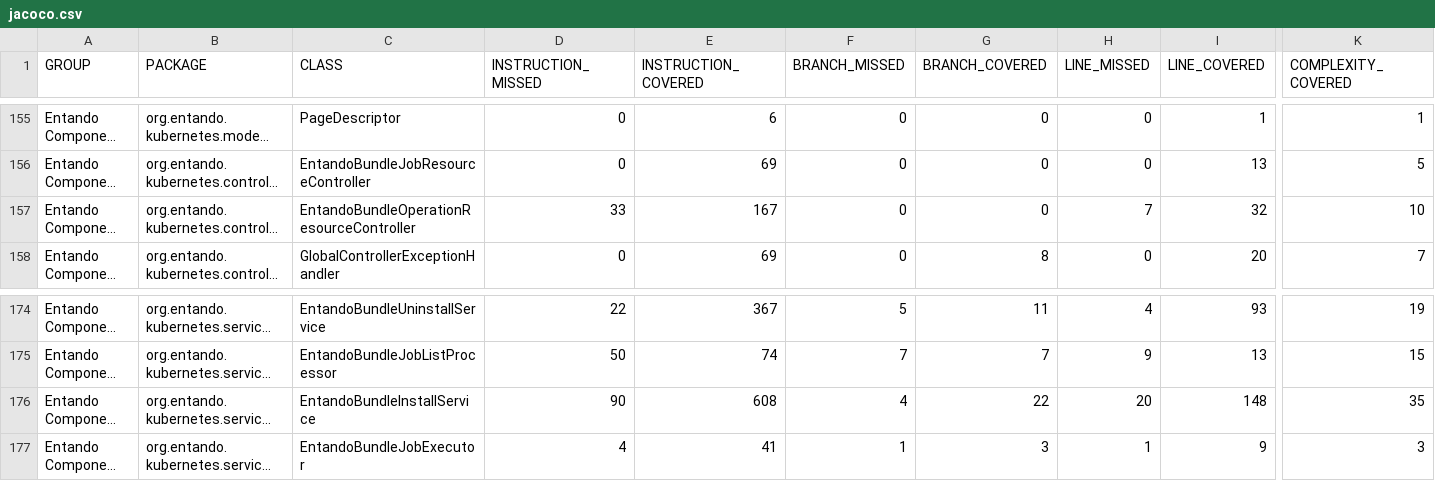
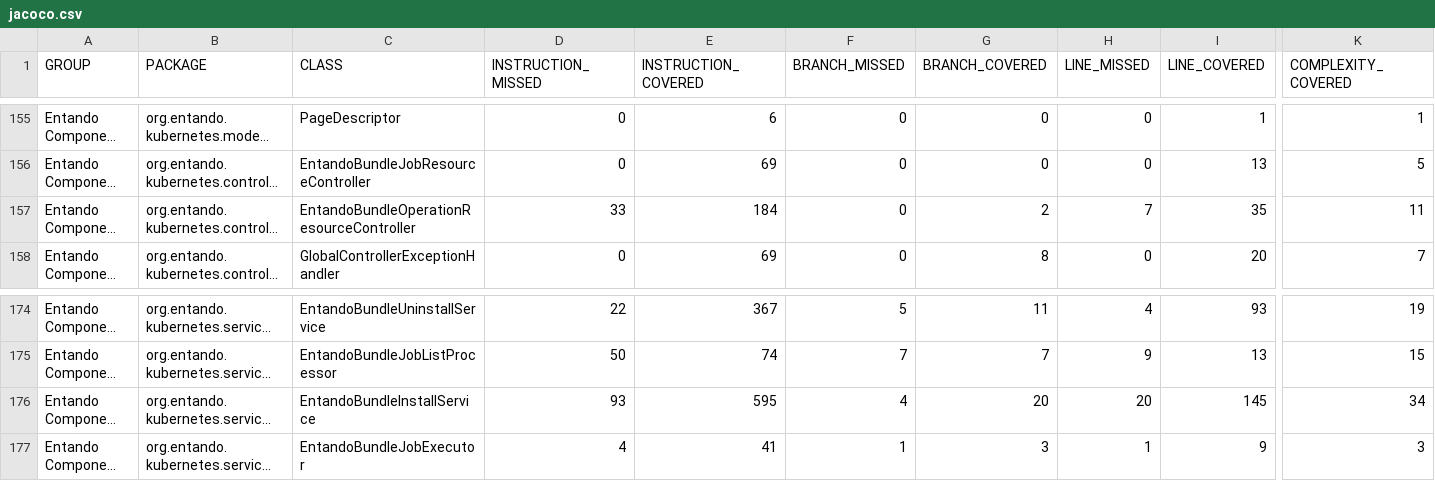
Before and after one commit to entando-k8s/devops-results-210115, a CSV file: entando-component-manager/PR-84/jacoco/jacoco.csv, drawn as a sheet; only a part is shown, gaps mark what is left out; long unchanged cells end in …; the diff names each change by its address in the sheet, - before the commit and + after, or states it on an @@ line.

Commit message:
Publishing files for path entando-component-manager/PR-84

```diff
--- a/entando-component-manager/PR-84/jacoco/jacoco.csv
+++ b/entando-component-manager/PR-84/jacoco/jacoco.csv
-E157 (INSTRUCTION_COVERED): 167
+E157 (INSTRUCTION_COVERED): 184
-G157 (BRANCH_COVERED): 0
+G157 (BRANCH_COVERED): 2
-I157 (LINE_COVERED): 32
+I157 (LINE_COVERED): 35
-K157 (COMPLEXITY_COVERED): 10
+K157 (COMPLEXITY_COVERED): 11
-D176 (INSTRUCTION_MISSED): 90
+D176 (INSTRUCTION_MISSED): 93
-E176 (INSTRUCTION_COVERED): 608
+E176 (INSTRUCTION_COVERED): 595
-G176 (BRANCH_COVERED): 22
+G176 (BRANCH_COVERED): 20
-I176 (LINE_COVERED): 148
+I176 (LINE_COVERED): 145
-K176 (COMPLEXITY_COVERED): 35
+K176 (COMPLEXITY_COVERED): 34
```
Also changed, not shown: 24 other files.
